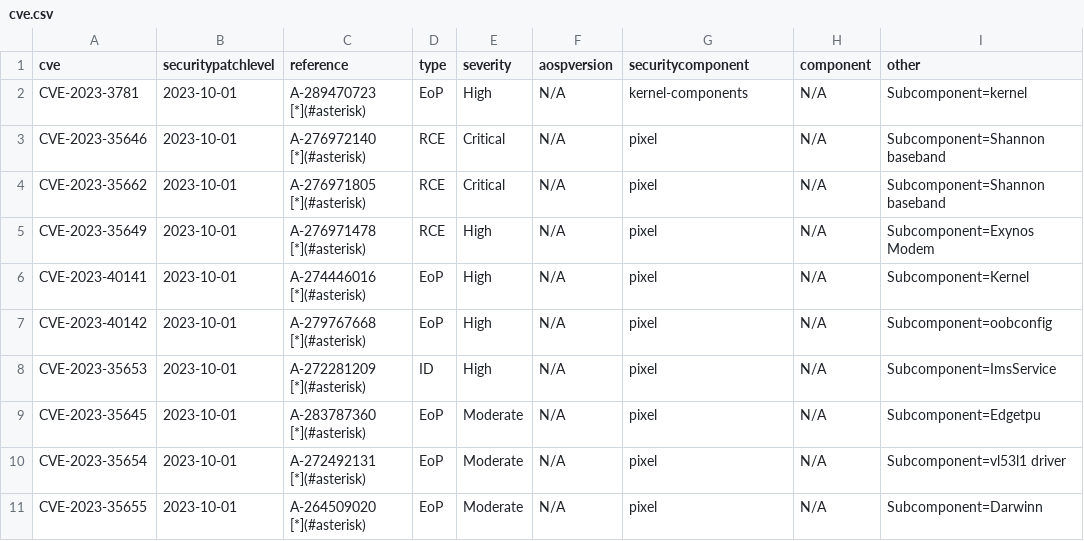
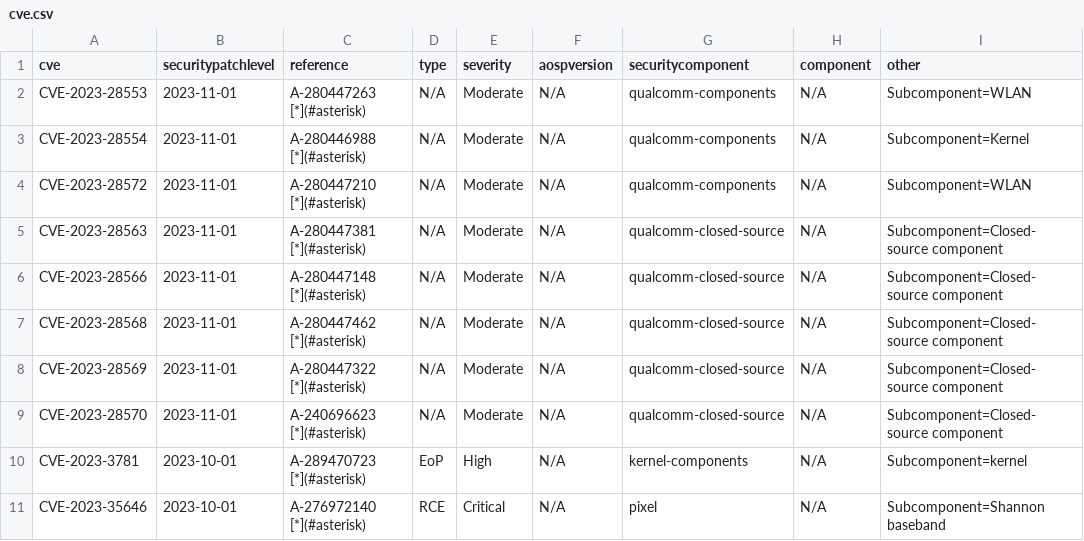
Before and after one commit to Soar1989/get_android_data, a CSV file: data/cve.csv, drawn as a sheet; only a part is shown; the shorter side is filled out with more unchanged rows; the diff names each change by its address in the sheet, - before the commit and + after, or states it on an @@ line.

```diff
--- a/data/cve.csv
+++ b/data/cve.csv
+row 2: CVE-2023-28553 | 2023-11-01 | A-280447263 [*](#asterisk) | N/A | Moderate | N/A | qualcomm-components | N/A | Subcomponent=WLAN
+row 3: CVE-2023-28554 | 2023-11-01 | A-280446988 [*](#asterisk) | N/A | Moderate | N/A | qualcomm-components | N/A | Subcomponent=Kernel
+row 4: CVE-2023-28572 | 2023-11-01 | A-280447210 [*](#asterisk) | N/A | Moderate | N/A | qualcomm-components | N/A | Subcomponent=WLAN
+row 5: CVE-2023-28563 | 2023-11-01 | A-280447381 [*](#asterisk) | N/A | Moderate | N/A | qualcomm-closed-source | N/A | Subcomponent=Closed-source component
+row 6: CVE-2023-28566 | 2023-11-01 | A-280447148 [*](#asterisk) | N/A | Moderate | N/A | qualcomm-closed-source | N/A | Subcomponent=Closed-source component
+row 7: CVE-2023-28568 | 2023-11-01 | A-280447462 [*](#asterisk) | N/A | Moderate | N/A | qualcomm-closed-source | N/A | Subcomponent=Closed-source component
+row 8: CVE-2023-28569 | 2023-11-01 | A-280447322 [*](#asterisk) | N/A | Moderate | N/A | qualcomm-closed-source | N/A | Subcomponent=Closed-source component
+row 9: CVE-2023-28570 | 2023-11-01 | A-240696623 [*](#asterisk) | N/A | Moderate | N/A | qualcomm-closed-source | N/A | Subcomponent=Closed-source component
```
